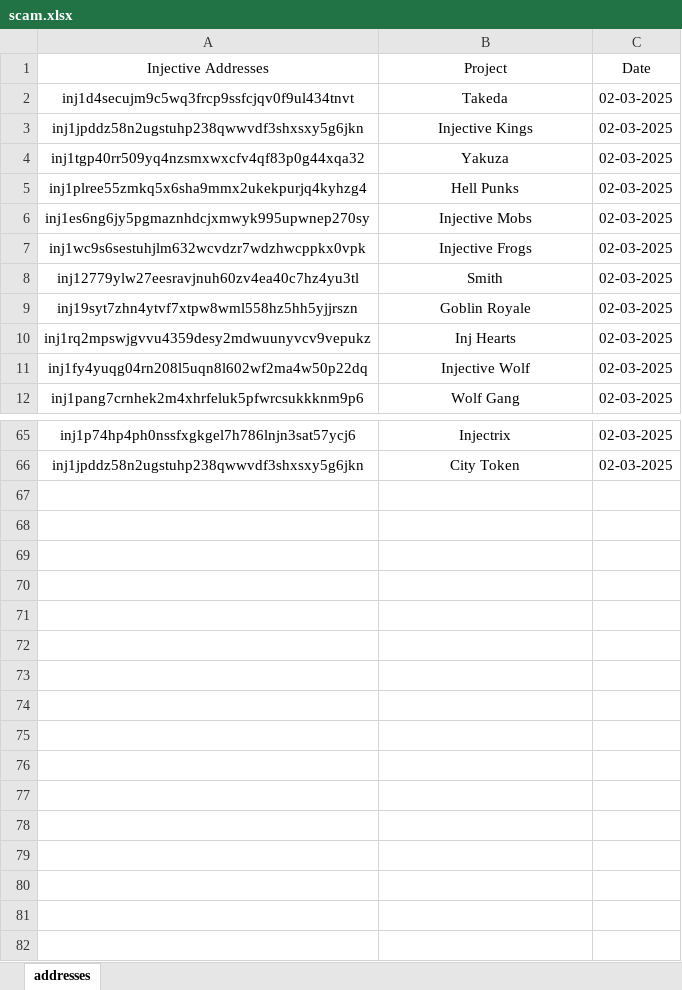
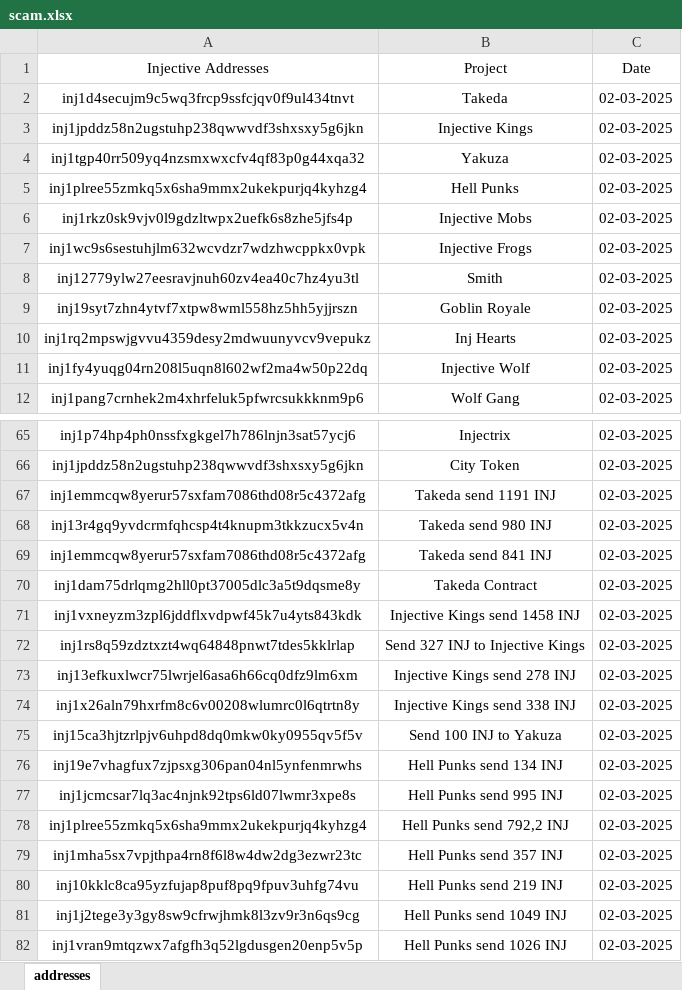
Before and after one commit to ZZhu-Injective/Website_Pedro_coin_backend, an Excel workbook: pedroproject/myapp/scam.xlsx, sheet addresses, drawn as a sheet; only a part is shown, gaps mark what is left out; values as stored, in another font and other column widths than the file's, no borders; charts and pictures not drawn; the diff names each change by its address in the sheet, - before the commit and + after, or states it on an @@ line.

Commit message:
Update scam.xlsx

```diff
--- a/pedroproject/myapp/scam.xlsx (sheet addresses)
+++ b/pedroproject/myapp/scam.xlsx (sheet addresses)
-A6 (Injective Addresses): inj1es6ng6jy5pgmaznhdcjxmwyk995upwnep270sy
+A6 (Injective Addresses): inj1rkz0sk9vjv0l9gdzltwpx2uefk6s8zhe5jfs4p
+row 67: inj1emmcqw8yerur57sxfam7086thd08r5c4372afg | Takeda send 1191 INJ | 02-03-2025
+row 68: inj13r4gq9yvdcrmfqhcsp4t4knupm3tkkzucx5v4n | Takeda send 980 INJ | 02-03-2025
+row 69: inj1emmcqw8yerur57sxfam7086thd08r5c4372afg | Takeda send 841 INJ | 02-03-2025
+row 70: inj1dam75drlqmg2hll0pt37005dlc3a5t9dqsme8y | Takeda Contract | 02-03-2025
+row 71: inj1vxneyzm3zpl6jddflxvdpwf45k7u4yts843kdk | Injective Kings send 1458 INJ | 02-03-2025
+row 72: inj1rs8q59zdztxzt4wq64848pnwt7tdes5kklrlap | Send 327 INJ to Injective Kings | 02-03-2025
+row 73: inj13efkuxlwcr75lwrjel6asa6h66cq0dfz9lm6xm | Injective Kings send 278 INJ | 02-03-2025
+row 74: inj1x26aln79hxrfm8c6v00208wlumrc0l6qtrtn8y | Injective Kings send 338 INJ | 02-03-2025
+row 75: inj15ca3hjtzrlpjv6uhpd8dq0mkw0ky0955qv5f5v | Send 100 INJ to Yakuza | 02-03-2025
+row 76: inj19e7vhagfux7zjpsxg306pan04nl5ynfenmrwhs | Hell Punks send 134 INJ | 02-03-2025
+row 77: inj1jcmcsar7lq3ac4njnk92tps6ld07lwmr3xpe8s | Hell Punks send 995 INJ | 02-03-2025
+row 78: inj1plree55zmkq5x6sha9mmx2ukekpurjq4kyhzg4 | Hell Punks send 792,2 INJ | 02-03-2025
+row 79: inj1mha5sx7vpjthpa4rn8f6l8w4dw2dg3ezwr23tc | Hell Punks send 357 INJ | 02-03-2025
+row 80: inj10kklc8ca95yzfujap8puf8pq9fpuv3uhfg74vu | Hell Punks send 219 INJ | 02-03-2025
+row 81: inj1j2tege3y3gy8sw9cfrwjhmk8l3zv9r3n6qs9cg | Hell Punks send 1049 INJ | 02-03-2025
+row 82: inj1vran9mtqzwx7afgfh3q52lgdusgen20enp5v5p | Hell Punks send 1026 INJ | 02-03-2025
```
